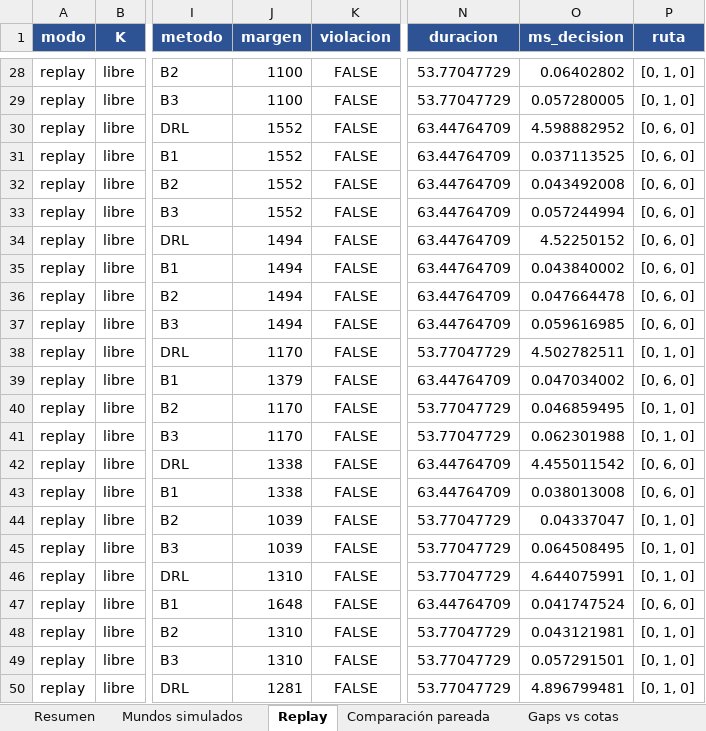
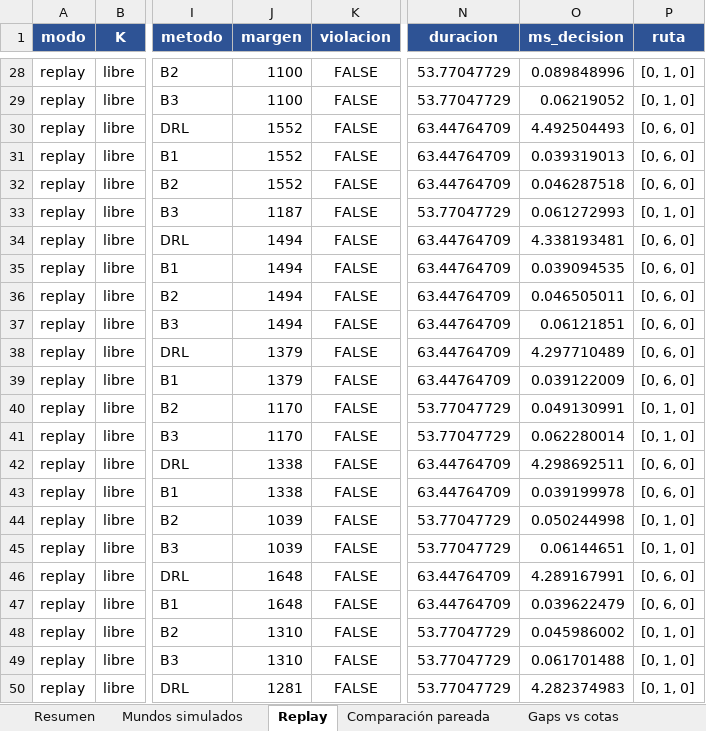
Before and after one commit to aptafur230701/Routing_Pricing_V2, an Excel workbook: results/10nodes/DRL_Routing_Summary_AM.xlsx, sheet Replay, drawn as a sheet; only a part is shown, gaps mark what is left out; values as stored, in another font and other column widths than the file's, no borders; the diff covers the shown part only; the diff names each change by its address in the sheet, - before the commit and + after, or states it on an @@ line.

```diff
--- a/results/10nodes/DRL_Routing_Summary_AM.xlsx (sheet Replay)
+++ b/results/10nodes/DRL_Routing_Summary_AM.xlsx (sheet Replay)
-O28 (ms_decision): 0.06402802
+O28 (ms_decision): 0.089848996
-O29 (ms_decision): 0.057280005
+O29 (ms_decision): 0.06219052
-O30 (ms_decision): 4.598882952
+O30 (ms_decision): 4.492504493
-O31 (ms_decision): 0.037113525
+O31 (ms_decision): 0.039319013
-O32 (ms_decision): 0.043492008
+O32 (ms_decision): 0.046287518
-J33 (margen): 1552
+J33 (margen): 1187
-N33 (duracion): 63.44764709
+N33 (duracion): 53.77047729
-O33 (ms_decision): 0.057244994
+O33 (ms_decision): 0.061272993
-P33 (ruta): [0, 6, 0]
+P33 (ruta): [0, 1, 0]
-O34 (ms_decision): 4.52250152
+O34 (ms_decision): 4.338193481
-O35 (ms_decision): 0.043840002
+O35 (ms_decision): 0.039094535
-O36 (ms_decision): 0.047664478
+O36 (ms_decision): 0.046505011
-O37 (ms_decision): 0.059616985
+O37 (ms_decision): 0.06121851
-J38 (margen): 1170
+J38 (margen): 1379
-N38 (duracion): 53.77047729
+N38 (duracion): 63.44764709
-O38 (ms_decision): 4.502782511
+O38 (ms_decision): 4.297710489
-P38 (ruta): [0, 1, 0]
+P38 (ruta): [0, 6, 0]
-O39 (ms_decision): 0.047034002
+O39 (ms_decision): 0.039122009
-O40 (ms_decision): 0.046859495
+O40 (ms_decision): 0.049130991
-O41 (ms_decision): 0.062301988
+O41 (ms_decision): 0.062280014
-O42 (ms_decision): 4.455011542
+O42 (ms_decision): 4.298692511
-O43 (ms_decision): 0.038013008
+O43 (ms_decision): 0.039199978
-O44 (ms_decision): 0.04337047
+O44 (ms_decision): 0.050244998
-O45 (ms_decision): 0.064508495
+O45 (ms_decision): 0.06144651
-J46 (margen): 1310
+J46 (margen): 1648
-N46 (duracion): 53.77047729
+N46 (duracion): 63.44764709
-O46 (ms_decision): 4.644075991
+O46 (ms_decision): 4.289167991
-P46 (ruta): [0, 1, 0]
+P46 (ruta): [0, 6, 0]
-O47 (ms_decision): 0.041747524
+O47 (ms_decision): 0.039622479
-O48 (ms_decision): 0.043121981
+O48 (ms_decision): 0.045986002
-O49 (ms_decision): 0.057291501
+O49 (ms_decision): 0.061701488
-O50 (ms_decision): 4.896799481
+O50 (ms_decision): 4.282374983
```
Also changed, not shown: 1398 edited cells elsewhere in this sheet, sheet Mundos simulados, sheet Resumen, sheet Comparación pareada, sheet Gaps vs cotas, sheet Pricing, results/10nodes/training_log_10nodes.xlsx, 48 other files.
